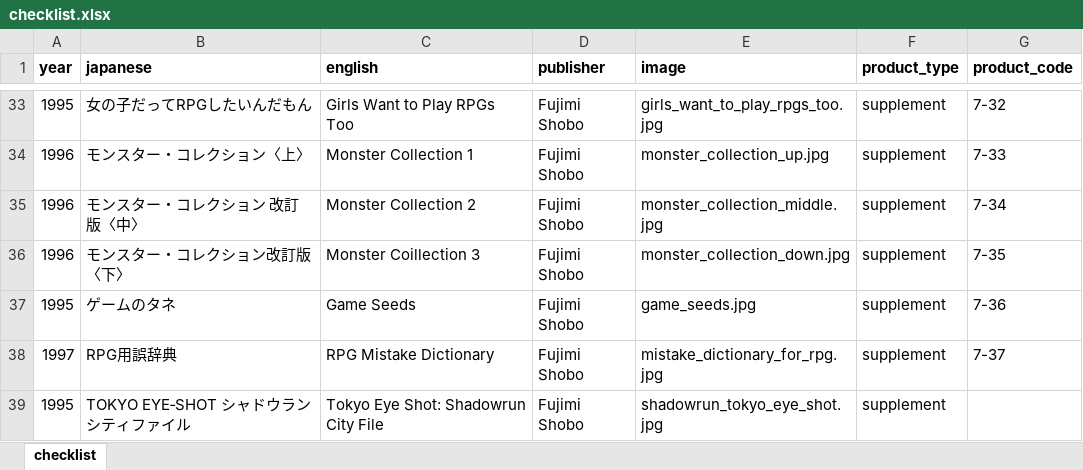
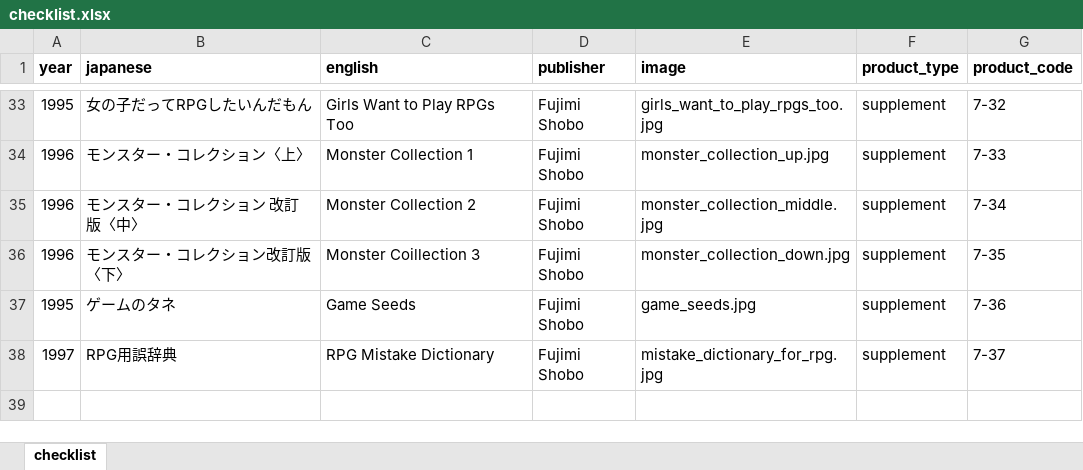
Before and after one commit to weatherspud/japanese-collectors-list, an Excel workbook: fantasy-file/checklist.xlsx, sheet checklist, drawn as a sheet; only a part is shown, gaps mark what is left out; values as stored, in another font and other column widths than the file's, no borders; the diff names each change by its address in the sheet, - before the commit and + after, or states it on an @@ line.

Commit message:
move tokyo eye shot to shadowrun

```diff
--- a/fantasy-file/checklist.xlsx (sheet checklist)
+++ b/fantasy-file/checklist.xlsx (sheet checklist)
-row 39: 1995 | TOKYO EYE‐SHOT シャドウランシティファイル | Tokyo Eye Shot: Shadowrun City File | Fujimi Shobo | shadowrun_tokyo_eye_shot.jpg | supplement
```
Also changed, not shown: shadowrun/checklist.xlsx, 4 other files.
